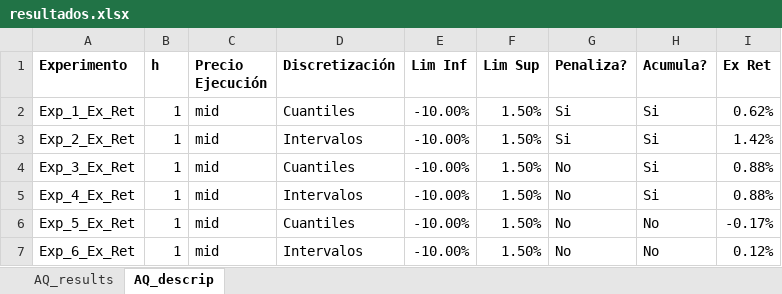
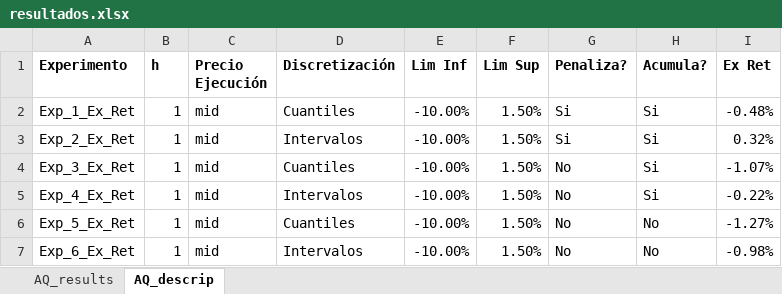
Before and after one commit to davidrmh/article_msc_degree, an Excel workbook: experimentos/resultados.xlsx, sheet AQ_descrip, drawn as a sheet; values as stored, in another font and other column widths than the file's, no borders; the diff names each change by its address in the sheet, - before the commit and + after, or states it on an @@ line.

```diff
--- a/experimentos/resultados.xlsx (sheet AQ_descrip)
+++ b/experimentos/resultados.xlsx (sheet AQ_descrip)
-I2 (Ex Ret): 0.62%
+I2 (Ex Ret): -0.48%
-I3 (Ex Ret): 1.42%
+I3 (Ex Ret): 0.32%
-I4 (Ex Ret): 0.88%
+I4 (Ex Ret): -1.07%
-I5 (Ex Ret): 0.88%
+I5 (Ex Ret): -0.22%
-I6 (Ex Ret): -0.17%
+I6 (Ex Ret): -1.27%
-I7 (Ex Ret): 0.12%
+I7 (Ex Ret): -0.98%
```
Also changed, not shown: sheet AQ_results, 6 other files.
